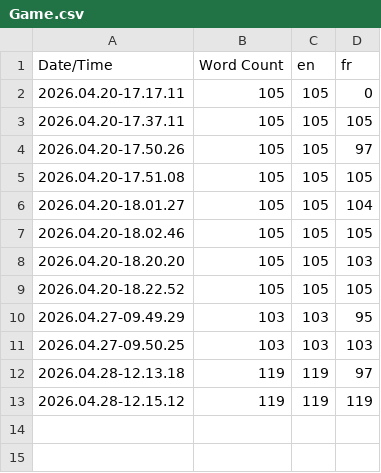
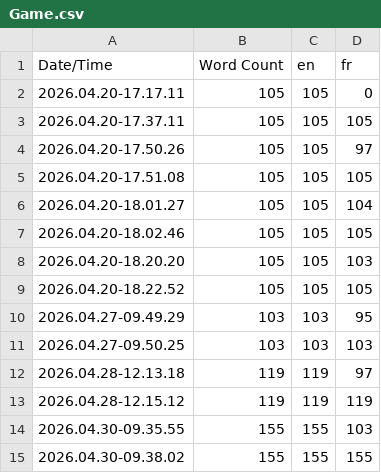
Before and after one commit to Raytroll/WhereWaterRises, a CSV file: Content/Localization/Game/Game.csv, drawn as a sheet; the diff names each change by its address in the sheet, - before the commit and + after, or states it on an @@ line.

Commit message:
Add translation

```diff
--- a/Content/Localization/Game/Game.csv
+++ b/Content/Localization/Game/Game.csv
+row 14: 2026.04.30-09.35.55 | 155 | 155 | 103
+row 15: 2026.04.30-09.38.02 | 155 | 155 | 155
```
Also changed, not shown: 7 other files.
